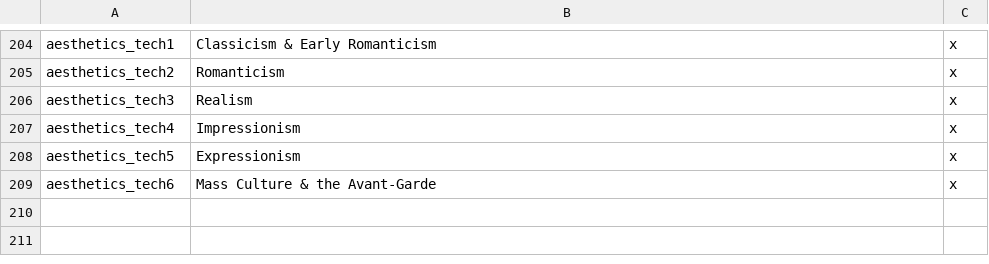
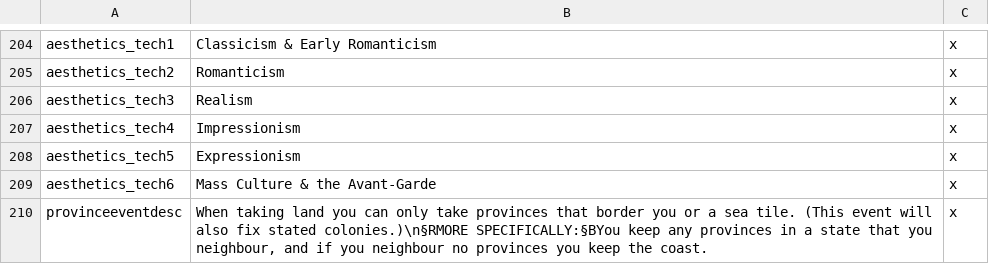
Before and after one commit to codingfan786/DoDByDD, a CSV file: DoDByDD/localisation/DEMENCE.csv, drawn as a sheet; only a part is shown, gaps mark what is left out; the diff names each change by its address in the sheet, - before the commit and + after, or states it on an @@ line.

```diff
--- a/DoDByDD/localisation/DEMENCE.csv
+++ b/DoDByDD/localisation/DEMENCE.csv
+row 210: provinceeventdesc | When taking land you can only take provinces that border you or a sea tile. (This event will also fix stated colonies.)\n§RMORE SPECIFICALLY:§BYou keep any provinces in a state that you neighbour, and if you neighbour no provinces you keep the coast. | x
```
Also changed, not shown: 8 other files.
